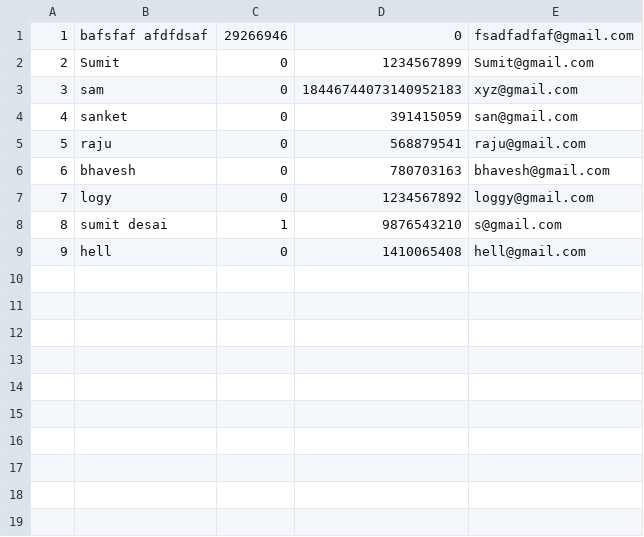
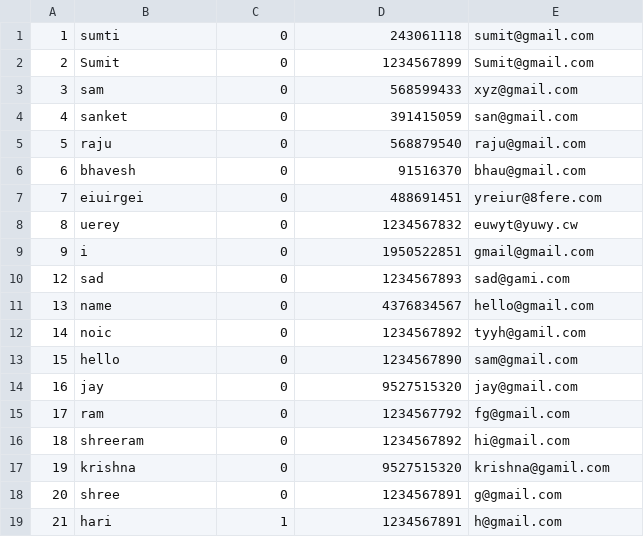
Before and after one commit to BhaveshGadling77/DSA_Project, a CSV file: Data/temp.csv, drawn as a sheet.

```diff
--- a/Data/temp.csv
+++ b/Data/temp.csv
@@ -1,9 +1,19 @@
-1,bafsfaf afdfdsaf ,29266946,0,fsadfadfaf@gmail.com
+1,sumti,0,243061118,sumit@gmail.com
 2,Sumit,0,1234567899,Sumit@gmail.com
-3,sam,0,18446744073140952183,xyz@gmail.com
+3,sam,0,568599433,xyz@gmail.com
 4,sanket,0,391415059,san@gmail.com
-5,raju,0,568879541,raju@gmail.com
-6,bhavesh ,0,780703163,bhavesh@gmail.com
-7,logy,0,1234567892,loggy@gmail.com
-8,sumit desai,1,9876543210,s@gmail.com
-9,hell,0,1410065408,hell@gmail.com
+5,raju,0,568879540,raju@gmail.com
+6,bhavesh,0,91516370,bhau@gmail.com
+7,eiuirgei,0,488691451,yreiur@8fere.com
+8,uerey,0,1234567832,euwyt@yuwy.cw
+9,i,0,1950522851,gmail@gmail.com
+12,sad,0,1234567893,sad@gami.com
+13,name,0,4376834567,hello@gmail.com
+14,noic,0,1234567892,tyyh@gamil.com
+15,hello,0,1234567890,sam@gmail.com
+16,jay,0,9527515320,jay@gmail.com
+17,ram,0,1234567792,fg@gmail.com
+18,shreeram,0,1234567892,hi@gmail.com
+19,krishna,0,9527515320,krishna@gamil.com
+20,shree,0,1234567891,g@gmail.com
+21,hari,1,1234567891,h@gmail.com
```
Also changed, not shown: Data/events.csv, Data/userOrganizer.csv, 16 other files.
